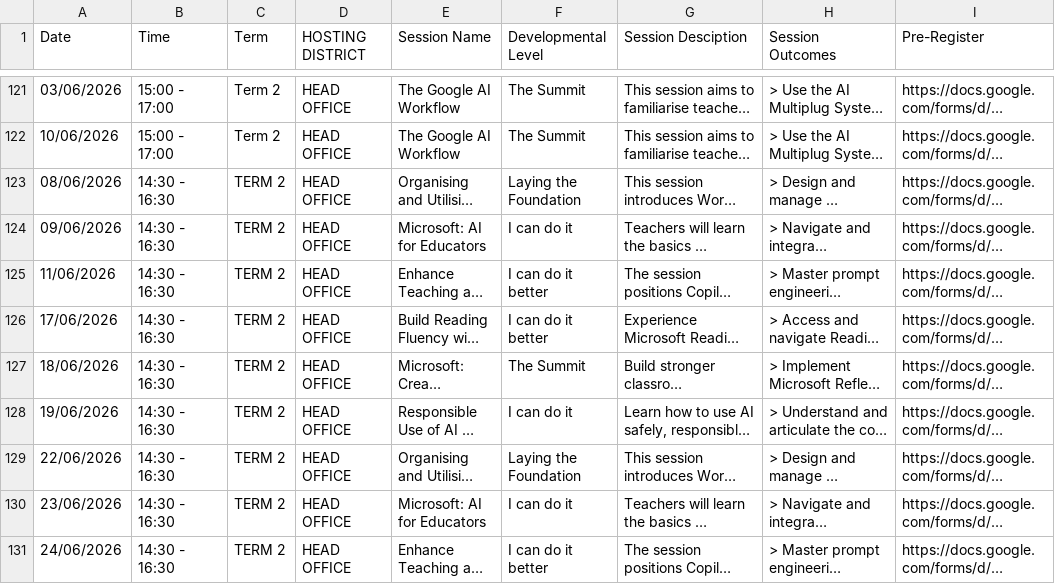
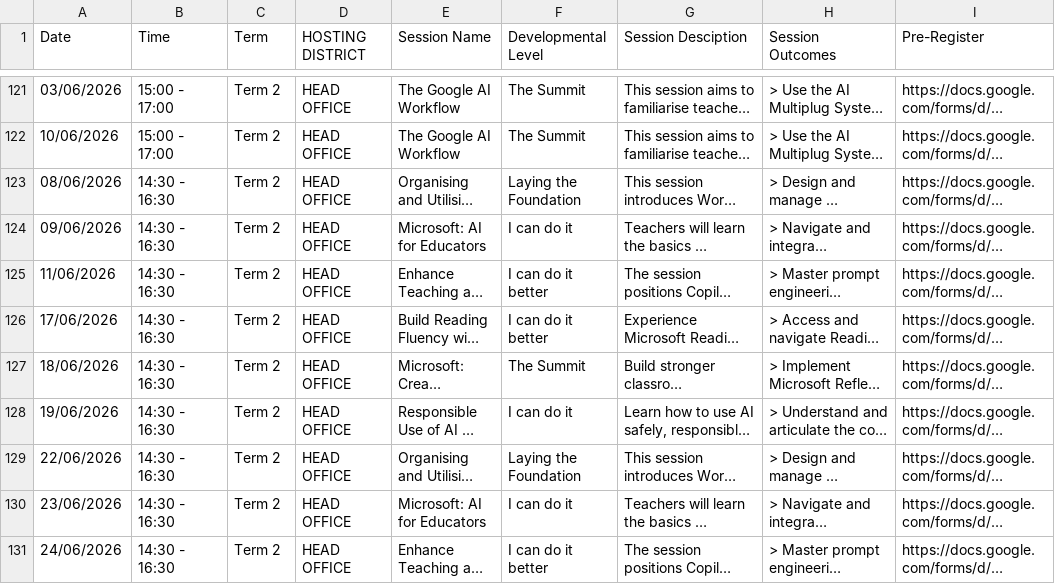
Before and after one commit to jacovanniekerk-ux/wcedsessions, a CSV file: Upcoming Sessions - Scheduled Sessions.csv, drawn as a sheet; only a part is shown, gaps mark what is left out; long unchanged cells end in …; the diff names each change by its address in the sheet, - before the commit and + after, or states it on an @@ line.

Commit message:
Update Upcoming Sessions - Scheduled Sessions.csv

```diff
--- a/Upcoming Sessions - Scheduled Sessions.csv
+++ b/Upcoming Sessions - Scheduled Sessions.csv
-C123:C131 (Term): TERM 2
+C123:C131 (Term): Term 2
```
